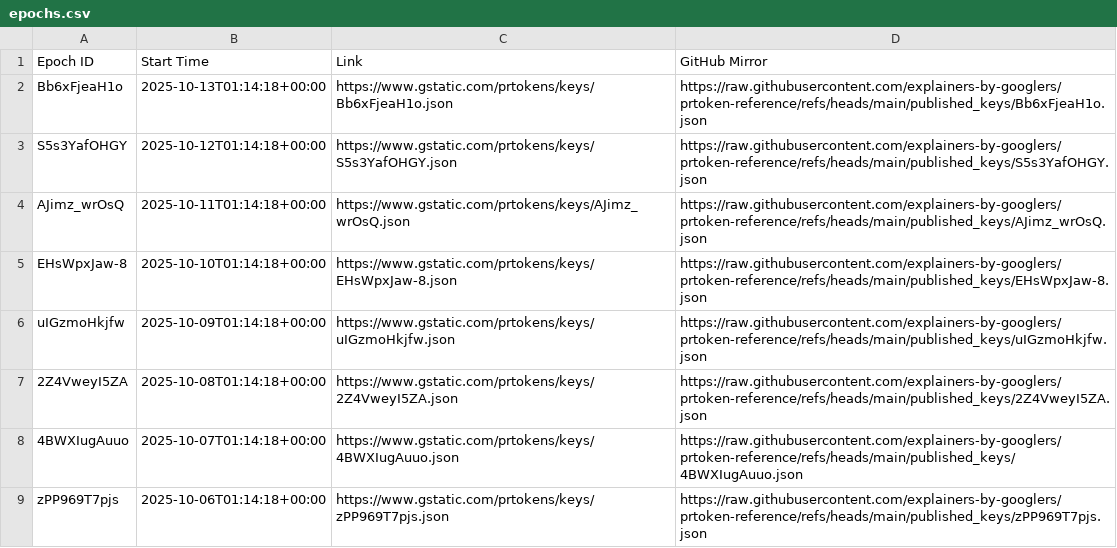
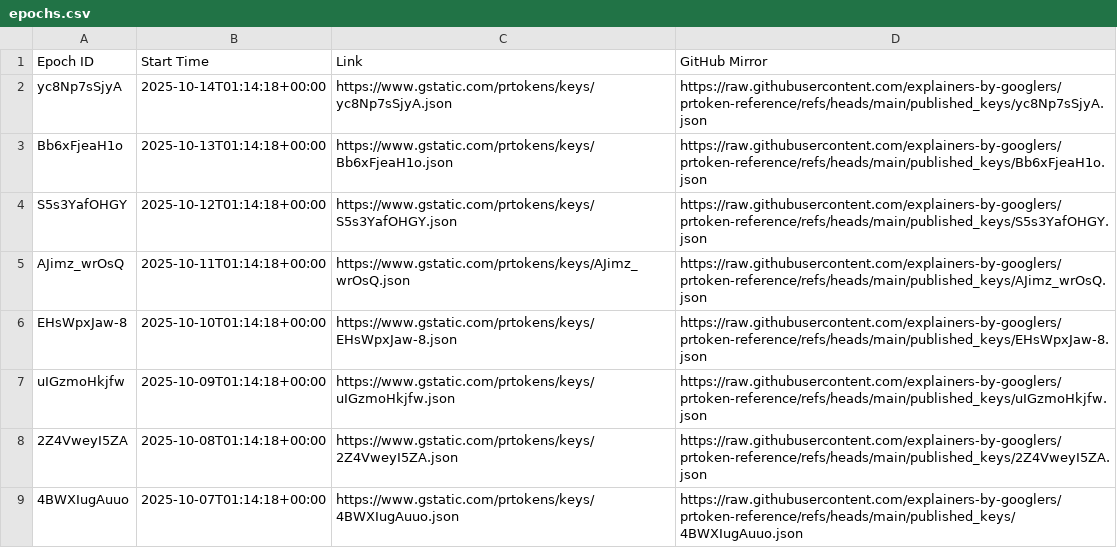
Before and after one commit to explainers-by-googlers/prtoken-reference, a CSV file: published_keys/epochs.csv, drawn as a sheet; only a part is shown; the shorter side is filled out with more unchanged rows; the diff names each change by its address in the sheet, - before the commit and + after, or states it on an @@ line.

Commit message:
Publish revealed keys for epoch yc8Np7sSjyA
PiperOrigin-RevId: 820206313
Change-Id: I092660076aac0a96bb37e22274ab3b27b8a62ca6

```diff
--- a/published_keys/epochs.csv
+++ b/published_keys/epochs.csv
+row 2: yc8Np7sSjyA | 2025-10-14T01:14:18+00:00 | https://www.gstatic.com/prtokens/keys/yc8Np7sSjyA.json | https://raw.githubusercontent.com/explainers-by-googlers/prtoken-reference/refs/heads/main/published_keys/yc8Np7sSjyA.json
```
Also changed, not shown: 1 other file.
